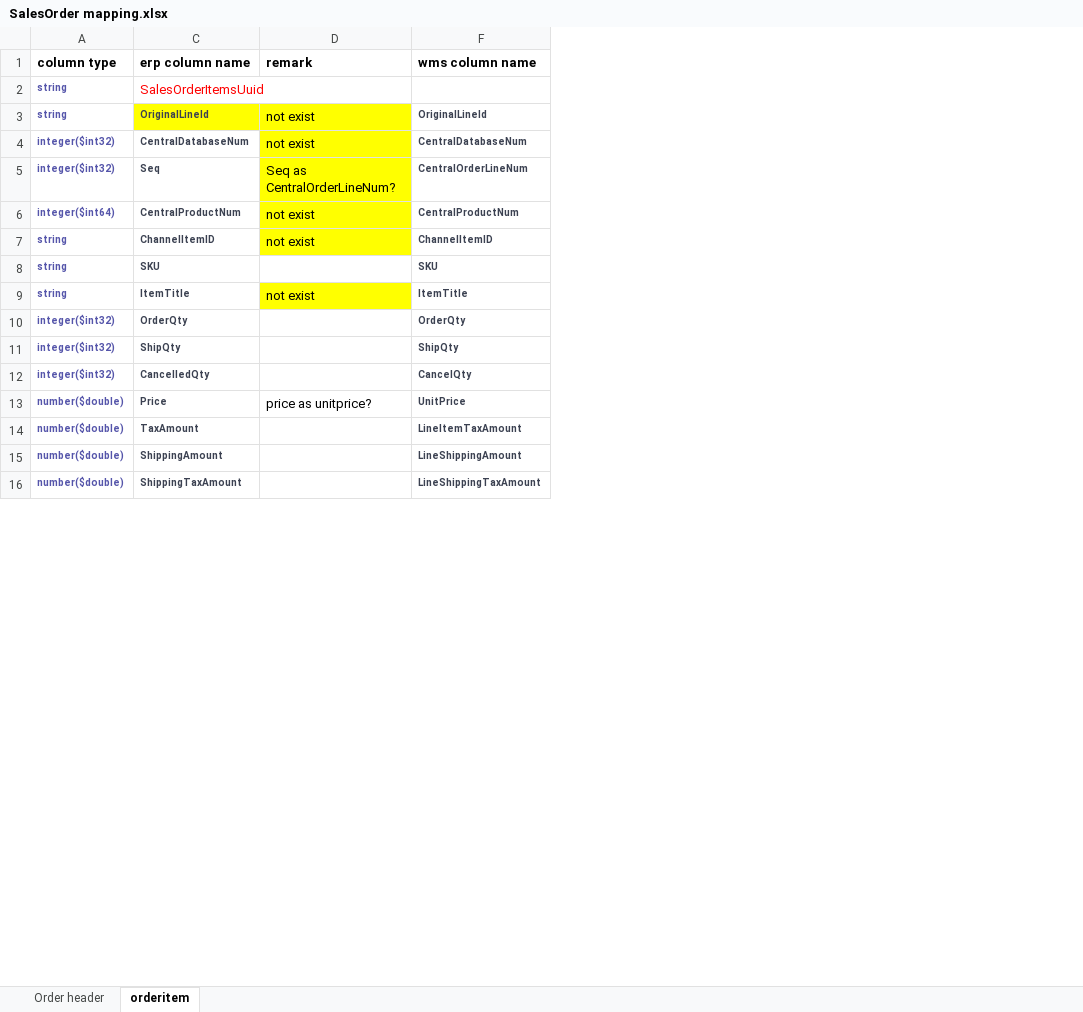
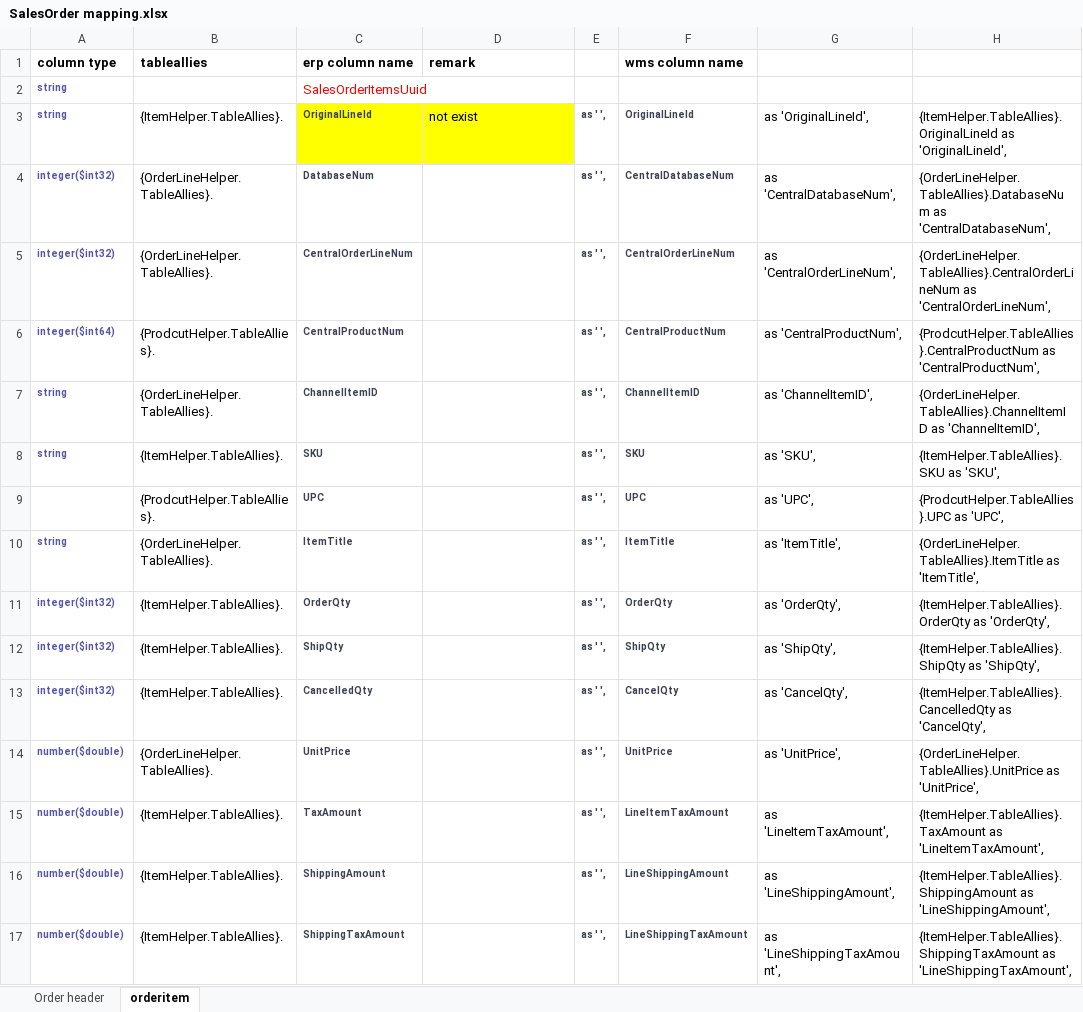
Before and after one commit to JerryZhangZy/BackendERP, an Excel workbook: payload/wms connector/salesorder/SalesOrder mapping.xlsx, sheet orderitem, drawn as a sheet; only a part is shown; values as stored, in another font and other column widths than the file's, no borders; addresses are those after the commit; the diff covers the shown part only; the diff names each change by its address in the sheet, - before the commit and + after, or states it on an @@ line.

Commit message:
Add open s/o mapping

```diff
--- a/payload/wms connector/salesorder/SalesOrder mapping.xlsx (sheet orderitem)
+++ b/payload/wms connector/salesorder/SalesOrder mapping.xlsx (sheet orderitem)
@@ column B (tableallies) unhidden, rows 3-8: {ItemHelper.TableAllies}. | {OrderLineHelper.TableAllies}. | {OrderLineHelper.TableAllies}. | {ProdcutHelper.TableAllies}. | {OrderLineHelper.TableAllies}. | {ItemHelper.TableAllies}.; rows 10-17: {OrderLineHelper.TableAllies}. | {ItemHelper.TableAllies}. | {ItemHelper.TableAllies}. | {ItemHelper.TableAllies}. | {OrderLineHelper.TableAllies}. | {ItemHelper.TableAllies}. | {ItemHelper.TableAllies}. | {ItemHelper.TableAllies}. @@
@@ column E unhidden, rows 3-8: all as ' ',; rows 10-17: all as ' ', @@
@@ column G unhidden, rows 3-8: as 'OriginalLineId', | as 'CentralDatabaseNum', | as 'CentralOrderLineNum', | as 'CentralProductNum', | as 'ChannelItemID', | as 'SKU',; rows 10-17: as 'ItemTitle', | as 'OrderQty', | as 'ShipQty', | as 'CancelQty', | as 'UnitPrice', | as 'LineItemTaxAmount', | as 'LineShippingAmount', | as 'LineShippingTaxAmount', @@
@@ column H unhidden, rows 3-8: {ItemHelper.TableAllies}.OriginalLineId as 'OriginalLineId', | {OrderLineHelper.TableAllies}.DatabaseNum as 'CentralDatabaseNum', | {OrderLineHelper.TableAllies}.CentralOrderLineNum as 'CentralOrderLineNum', | {ProdcutHelper.TableAllies}.CentralProductNum as 'CentralProductNum', | {OrderLineHelper.TableAllies}.ChannelItemID as 'ChannelItemID', | {ItemHelper.TableAllies}.SKU as 'SKU',; rows 10-17: {OrderLineHelper.TableAllies}.ItemTitle as 'ItemTitle', | {ItemHelper.TableAllies}.OrderQty as 'OrderQty', | {ItemHelper.TableAllies}.ShipQty as 'ShipQty', | {ItemHelper.TableAllies}.CancelledQty as 'CancelQty', | {OrderLineHelper.TableAllies}.UnitPrice as 'UnitPrice', | {ItemHelper.TableAllies}.TaxAmount as 'LineItemTaxAmount', | {ItemHelper.TableAllies}.ShippingAmount as 'LineShippingAmount', | {ItemHelper.TableAllies}.ShippingTaxAmount as 'LineShippingTaxAmount', @@
-C4 (erp column name): CentralDatabaseNum
+C4 (erp column name): DatabaseNum
-D4 (remark): not exist
+D4 (remark): (empty)
-D4:D7 fill: #FFFF00
+D4:D7 fill: none
-C5 (erp column name): Seq
+C5 (erp column name): CentralOrderLineNum
-D5 (remark): Seq as CentralOrderLineNum?
+D5 (remark): (empty)
-D6:D7 (remark): not exist
+D6:D7 (remark): (empty)
+row 9:  | {ProdcutHelper.TableAllies}. | UPC |  | as ' ', | UPC | as 'UPC', | {ProdcutHelper.TableAllies}.UPC as 'UPC',
-D10 (remark): not exist
+D10 (remark): (empty)
-D10 fill: #FFFF00
+D10 fill: none
-C14 (erp column name): Price
+C14 (erp column name): UnitPrice
-D14 (remark): price as unitprice?
+D14 (remark): (empty)
```
Also changed, not shown: 11 edited cells and cell formats elsewhere in this sheet, hidden cells, 1 other file.
